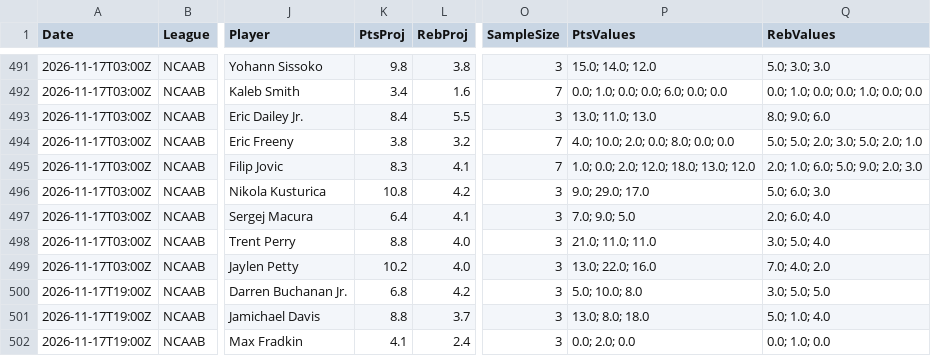
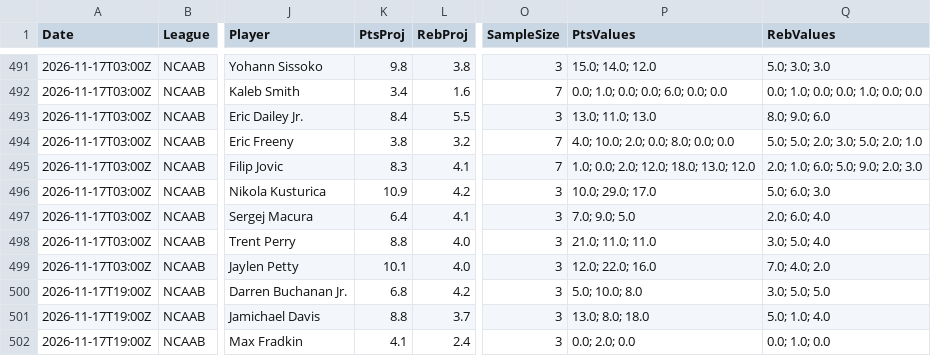
Before and after one commit to niibaboo/SportsIQ, a CSV file: docs/orange-line/orange_line_predictions.csv, drawn as a sheet; only a part is shown, gaps mark what is left out; the diff names each change by its address in the sheet, - before the commit and + after, or states it on an @@ line.

```diff
--- a/docs/orange-line/orange_line_predictions.csv
+++ b/docs/orange-line/orange_line_predictions.csv
-K496 (PtsProj): 10.8
+K496 (PtsProj): 10.9
-P496 (PtsValues): 9.0; 29.0; 17.0
+P496 (PtsValues): 10.0; 29.0; 17.0
-K499 (PtsProj): 10.2
+K499 (PtsProj): 10.1
-P499 (PtsValues): 13.0; 22.0; 16.0
+P499 (PtsValues): 12.0; 22.0; 16.0
```
Also changed, not shown: 3 other files.
